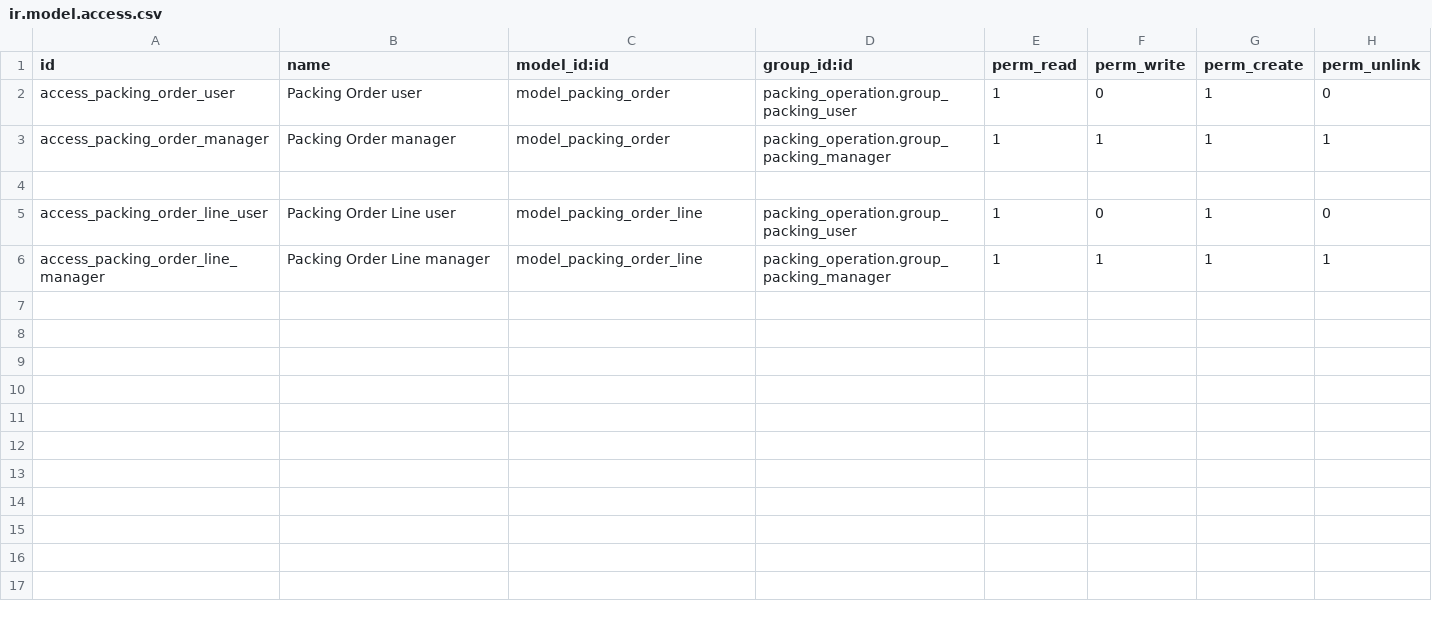
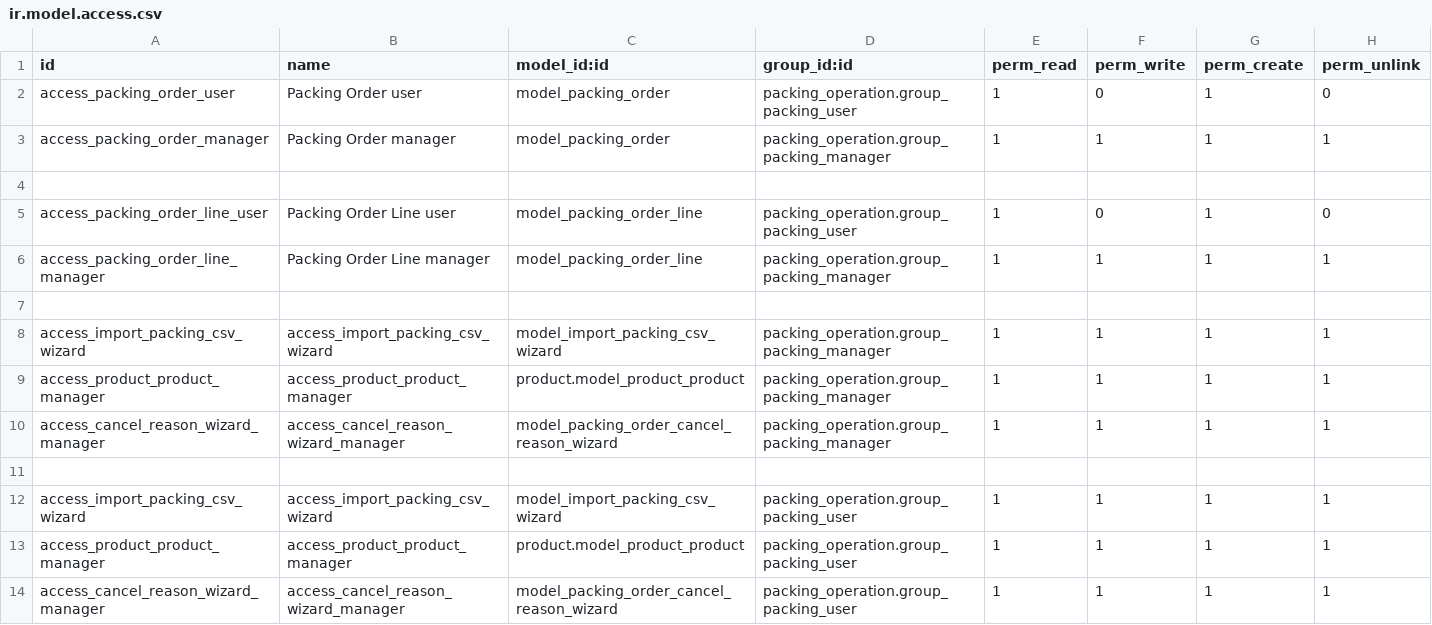
Before and after one commit to AlbinaGiliazova/Odoo, a CSV file: addons/packing_operation/security/ir.model.access.csv, drawn as a sheet.

```diff
--- a/addons/packing_operation/security/ir.model.access.csv
+++ b/addons/packing_operation/security/ir.model.access.csv
@@ -6 +6,9 @@ access_packing_order_line_user,Packing Order Line user,model_packing_order_line,
 access_packing_order_line_manager,Packing Order Line manager,model_packing_order_line,packing_operation.group_packing_manager,1,1,1,1
+
+access_import_packing_csv_wizard,access_import_packing_csv_wizard,model_import_packing_csv_wizard,packing_operation.group_packing_manager,1,1,1,1
+access_product_product_manager,access_product_product_manager,product.model_product_product,packing_operation.group_packing_manager,1,1,1,1
+access_cancel_reason_wizard_manager,access_cancel_reason_wizard_manager,model_packing_order_cancel_reason_wizard,packing_operation.group_packing_manager,1,1,1,1
+
+access_import_packing_csv_wizard,access_import_packing_csv_wizard,model_import_packing_csv_wizard,packing_operation.group_packing_user,1,1,1,1
+access_product_product_manager,access_product_product_manager,product.model_product_product,packing_operation.group_packing_user,1,1,1,1
+access_cancel_reason_wizard_manager,access_cancel_reason_wizard_manager,model_packing_order_cancel_reason_wizard,packing_operation.group_packing_user,1,1,1,1
```
Also changed, not shown: 16 other files.
